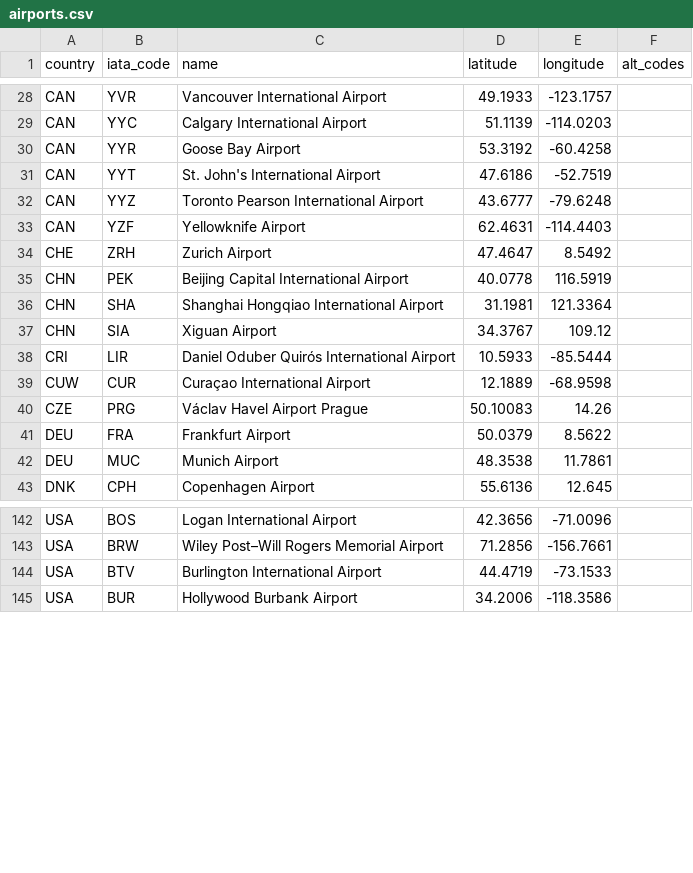
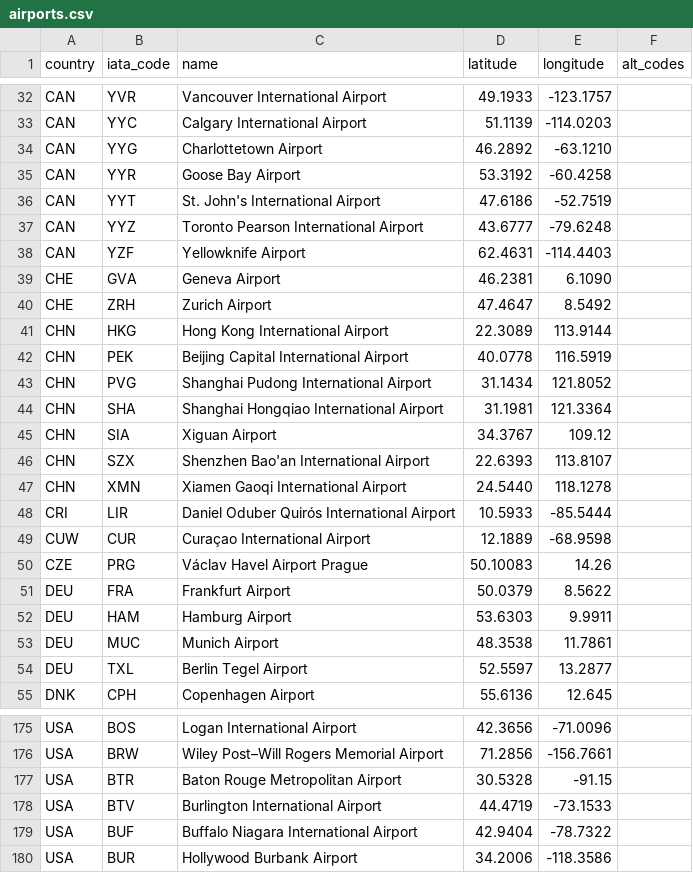
Before and after one commit to ssoworld/AirportData, a CSV file: air/data/airports.csv, drawn as a sheet; only a part is shown, gaps mark what is left out; the diff covers the shown part only.

Commit message:
Update airports.csv

```diff
--- a/air/data/airports.csv
+++ b/air/data/airports.csv
@@ -29,2 +33,3 @@ CAN;YVR;Vancouver International Airport;49.1933;-123.1757;
 CAN;YYC;Calgary International Airport;51.1139;-114.0203;
+CAN;YYG;Charlottetown Airport;46.2892;-63.1210;
 CAN;YYR;Goose Bay Airport;53.3192;-60.4258;
@@ -33,6 +38,11 @@ CAN;YYZ;Toronto Pearson International Airport;43.6777;-79.6248;
 CAN;YZF;Yellowknife Airport;62.4631;-114.4403;
+CHE;GVA;Geneva Airport;46.2381;6.1090;
 CHE;ZRH;Zurich Airport;47.4647;8.5492;
+CHN;HKG;Hong Kong International Airport;22.3089;113.9144;
 CHN;PEK;Beijing Capital International Airport;40.0778;116.5919;
+CHN;PVG;Shanghai Pudong International Airport;31.1434;121.8052;
 CHN;SHA;Shanghai Hongqiao International Airport;31.1981;121.3364;
 CHN;SIA;Xiguan Airport;34.3767;109.12;
+CHN;SZX;Shenzhen Bao'an International Airport;22.6393;113.8107;
+CHN;XMN;Xiamen Gaoqi International Airport;24.5440;118.1278;
 CRI;LIR;Daniel Oduber Quirós International Airport;10.5933;-85.5444;
@@ -41,3 +51,5 @@ CZE;PRG;Václav Havel Airport Prague;50.10083;14.26;
 DEU;FRA;Frankfurt Airport;50.0379;8.5622;
+DEU;HAM;Hamburg Airport;53.6303;9.9911;
 DEU;MUC;Munich Airport;48.3538;11.7861;
+DEU;TXL;Berlin Tegel Airport;52.5597;13.2877;
 DNK;CPH;Copenhagen Airport;55.6136;12.645;
@@ -143,3 +176,5 @@ USA;BOS;Logan International Airport;42.3656;-71.0096;
 USA;BRW;Wiley Post–Will Rogers Memorial Airport;71.2856;-156.7661;
+USA;BTR;Baton Rouge Metropolitan Airport;30.5328;-91.15;
 USA;BTV;Burlington International Airport;44.4719;-73.1533;
+USA;BUF;Buffalo Niagara International Airport;42.9404;-78.7322;
 USA;BUR;Hollywood Burbank Airport;34.2006;-118.3586;
```
Also changed, not shown: 25 added rows and 3 moved rows elsewhere in this file.
